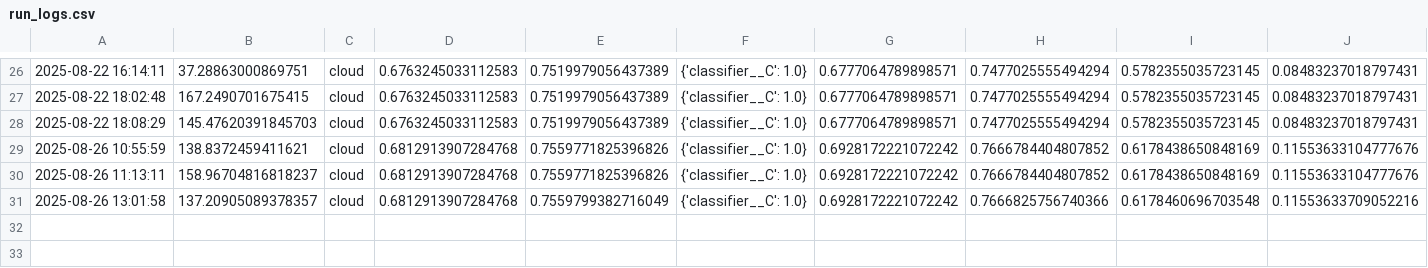
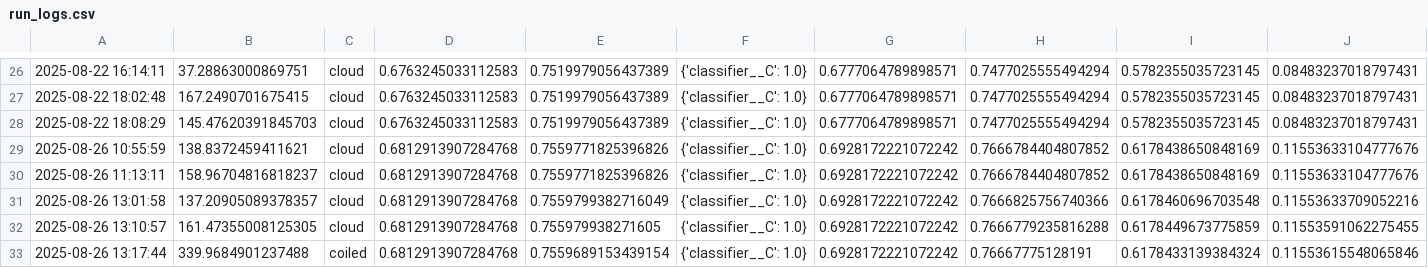
Before and after one commit to dougstrouth/heart_disease, a CSV file: run_logs.csv, drawn as a sheet; only a part is shown, gaps mark what is left out; rows hold the shown columns only; the diff names each change by its address in the sheet, - before the commit and + after, or states it on an @@ line.

```diff
--- a/run_logs.csv
+++ b/run_logs.csv
+row 32: 2025-08-26 13:10:57 | 161.47355008125305 | cloud | 0.6812913907284768 | 0.755979938271605 | {'classifier__C': 1.0} | 0.6928172221072242 | 0.7666779235816288 | 0.6178449673775859 | 0.11553591062275455
+row 33: 2025-08-26 13:17:44 | 339.9684901237488 | coiled | 0.6812913907284768 | 0.7559689153439154 | {'classifier__C': 1.0} | 0.6928172221072242 | 0.76667775128191 | 0.6178433139384324 | 0.11553615548065846
```
Also changed, not shown: 2 other files.
